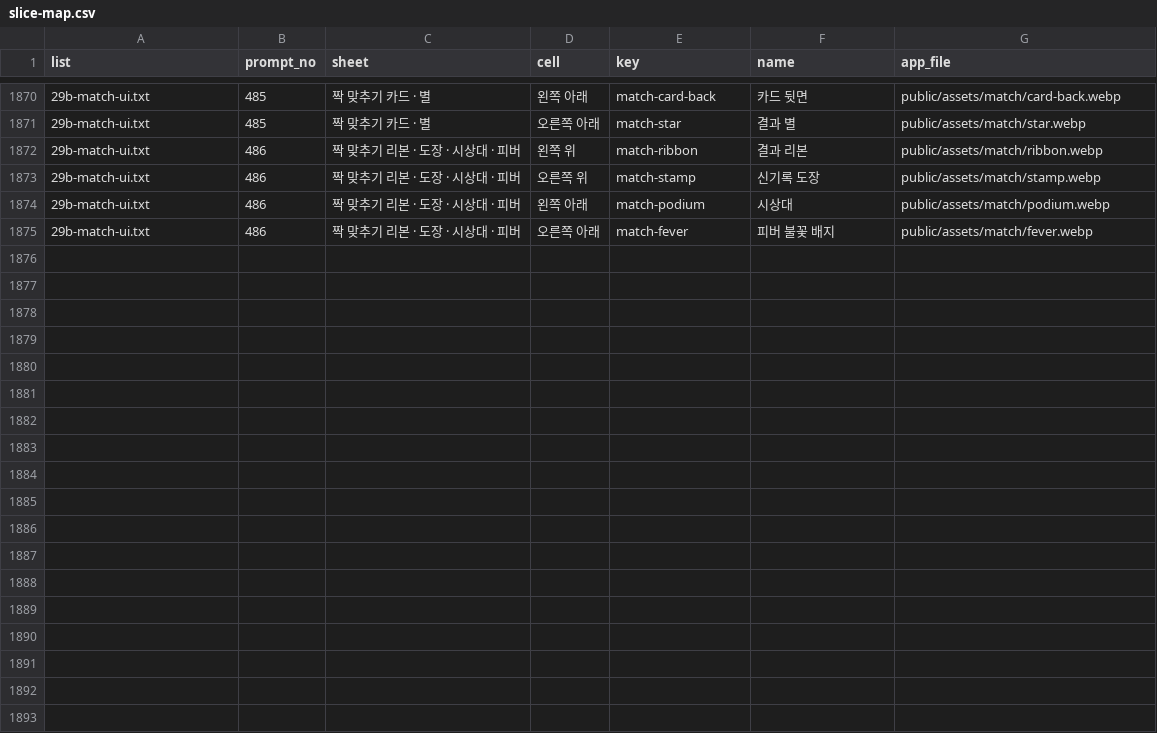
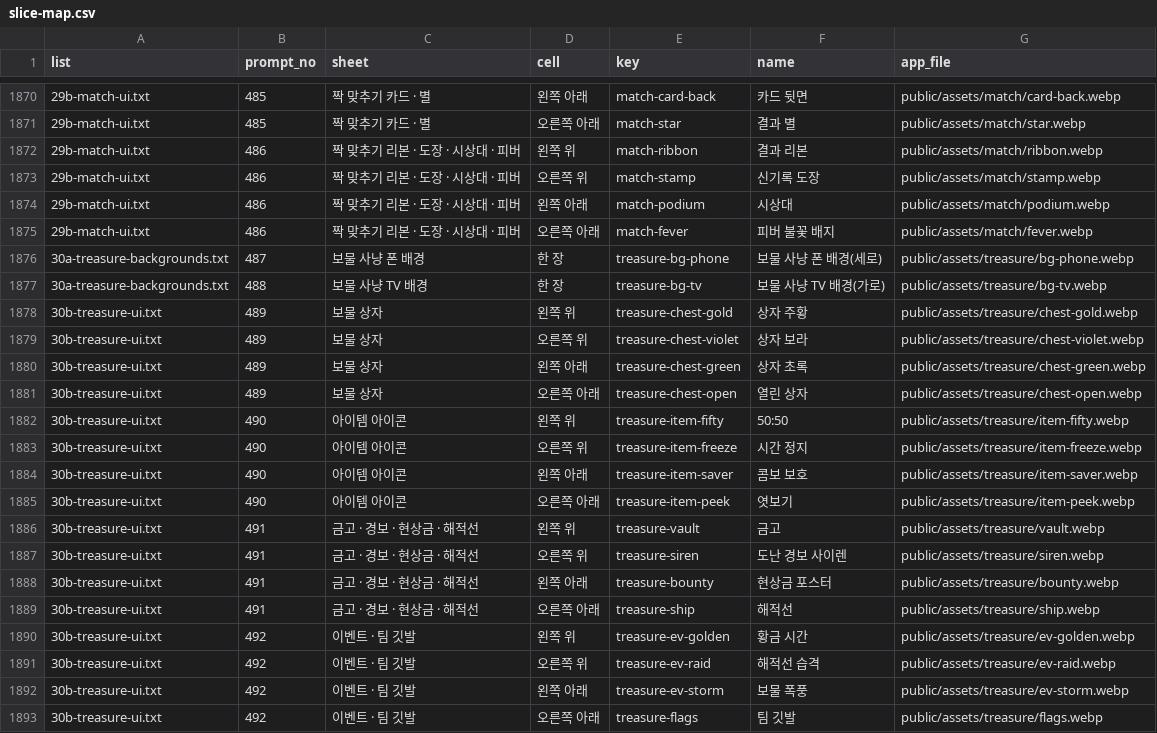
Before and after one commit to minsik2e5/sumus-quiz-battle, a CSV file: docs/asset-requests/runner/slice-map.csv, drawn as a sheet; only a part is shown, gaps mark what is left out.

```diff
--- a/docs/asset-requests/runner/slice-map.csv
+++ b/docs/asset-requests/runner/slice-map.csv
@@ -1875 +1875,19 @@
 "29b-match-ui.txt","486","짝 맞추기 리본 · 도장 · 시상대 · 피버","오른쪽 아래","match-fever","피버 불꽃 배지","public/assets/match/fever.webp"
+"30a-treasure-backgrounds.txt","487","보물 사냥 폰 배경","한 장","treasure-bg-phone","보물 사냥 폰 배경(세로)","public/assets/treasure/bg-phone.webp"
+"30a-treasure-backgrounds.txt","488","보물 사냥 TV 배경","한 장","treasure-bg-tv","보물 사냥 TV 배경(가로)","public/assets/treasure/bg-tv.webp"
+"30b-treasure-ui.txt","489","보물 상자","왼쪽 위","treasure-chest-gold","상자 주황","public/assets/treasure/chest-gold.webp"
+"30b-treasure-ui.txt","489","보물 상자","오른쪽 위","treasure-chest-violet","상자 보라","public/assets/treasure/chest-violet.webp"
+"30b-treasure-ui.txt","489","보물 상자","왼쪽 아래","treasure-chest-green","상자 초록","public/assets/treasure/chest-green.webp"
+"30b-treasure-ui.txt","489","보물 상자","오른쪽 아래","treasure-chest-open","열린 상자","public/assets/treasure/chest-open.webp"
+"30b-treasure-ui.txt","490","아이템 아이콘","왼쪽 위","treasure-item-fifty","50:50","public/assets/treasure/item-fifty.webp"
+"30b-treasure-ui.txt","490","아이템 아이콘","오른쪽 위","treasure-item-freeze","시간 정지","public/assets/treasure/item-freeze.webp"
+"30b-treasure-ui.txt","490","아이템 아이콘","왼쪽 아래","treasure-item-saver","콤보 보호","public/assets/treasure/item-saver.webp"
+"30b-treasure-ui.txt","490","아이템 아이콘","오른쪽 아래","treasure-item-peek","엿보기","public/assets/treasure/item-peek.webp"
+"30b-treasure-ui.txt","491","금고 · 경보 · 현상금 · 해적선","왼쪽 위","treasure-vault","금고","public/assets/treasure/vault.webp"
+"30b-treasure-ui.txt","491","금고 · 경보 · 현상금 · 해적선","오른쪽 위","treasure-siren","도난 경보 사이렌","public/assets/treasure/siren.webp"
+"30b-treasure-ui.txt","491","금고 · 경보 · 현상금 · 해적선","왼쪽 아래","treasure-bounty","현상금 포스터","public/assets/treasure/bounty.webp"
+"30b-treasure-ui.txt","491","금고 · 경보 · 현상금 · 해적선","오른쪽 아래","treasure-ship","해적선","public/assets/treasure/ship.webp"
+"30b-treasure-ui.txt","492","이벤트 · 팀 깃발","왼쪽 위","treasure-ev-golden","황금 시간","public/assets/treasure/ev-golden.webp"
+"30b-treasure-ui.txt","492","이벤트 · 팀 깃발","오른쪽 위","treasure-ev-raid","해적선 습격","public/assets/treasure/ev-raid.webp"
+"30b-treasure-ui.txt","492","이벤트 · 팀 깃발","왼쪽 아래","treasure-ev-storm","보물 폭풍","public/assets/treasure/ev-storm.webp"
+"30b-treasure-ui.txt","492","이벤트 · 팀 깃발","오른쪽 아래","treasure-flags","팀 깃발","public/assets/treasure/flags.webp"
```
Also changed, not shown: 21 other files.
